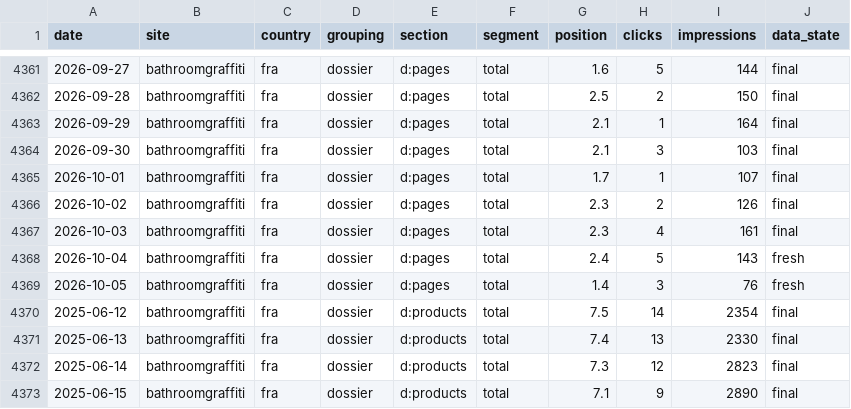
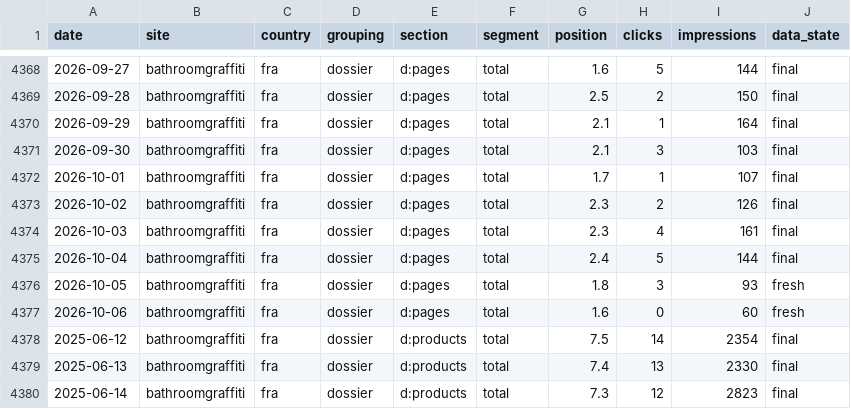
Before and after one commit to darkix19988/suivi-positions-gsc, a CSV file: data/bathroomgraffiti/sections.csv, drawn as a sheet; only a part is shown, gaps mark what is left out; the shorter side is filled out with more unchanged rows; the diff covers the shown part only.

```diff
--- a/data/bathroomgraffiti/sections.csv
+++ b/data/bathroomgraffiti/sections.csv
@@ -4367,4 +4374,5 @@ date,site,country,grouping,section,segment,position,clicks,impressions,data_stat
 2026-10-03,bathroomgraffiti,fra,dossier,d:pages,total,2.3,4,161,final
-2026-10-04,bathroomgraffiti,fra,dossier,d:pages,total,2.4,5,143,fresh
-2026-10-05,bathroomgraffiti,fra,dossier,d:pages,total,1.4,3,76,fresh
+2026-10-04,bathroomgraffiti,fra,dossier,d:pages,total,2.4,5,144,final
+2026-10-05,bathroomgraffiti,fra,dossier,d:pages,total,1.8,3,93,fresh
+2026-10-06,bathroomgraffiti,fra,dossier,d:pages,total,1.6,0,60,fresh
 2025-06-12,bathroomgraffiti,fra,dossier,d:products,total,7.5,14,2354,final
```
Also changed, not shown: 9 added rows and 50 edited cells elsewhere in this file, data/bathroomgraffiti/keywords.csv, data/bathroomgraffiti/query_pages.csv, 7 other files.
